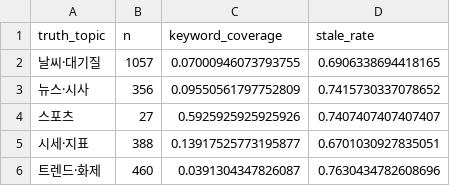
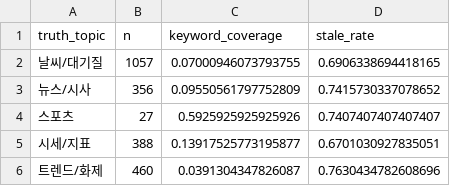
Before and after one commit to silverjade2/analysis-archive-code, a CSV file: voice-llm-freshness/outputs/results/coverage_by_truth_topic.csv, drawn as a sheet.

```diff
--- a/voice-llm-freshness/outputs/results/coverage_by_truth_topic.csv
+++ b/voice-llm-freshness/outputs/results/coverage_by_truth_topic.csv
@@ -1,6 +1,6 @@
 truth_topic,n,keyword_coverage,stale_rate
-날씨·대기질,1057,0.07000946073793755,0.6906338694418165
-뉴스·시사,356,0.09550561797752809,0.7415730337078652
+날씨/대기질,1057,0.07000946073793755,0.6906338694418165
+뉴스/시사,356,0.09550561797752809,0.7415730337078652
 스포츠,27,0.5925925925925926,0.7407407407407407
-시세·지표,388,0.13917525773195877,0.6701030927835051
-트렌드·화제,460,0.0391304347826087,0.7630434782608696
+시세/지표,388,0.13917525773195877,0.6701030927835051
+트렌드/화제,460,0.0391304347826087,0.7630434782608696
```
Also changed, not shown: voice-llm-freshness/outputs/results/fallback_phrases.csv, voice-llm-freshness/outputs/results/oracle_compare.csv, 21 other files.
